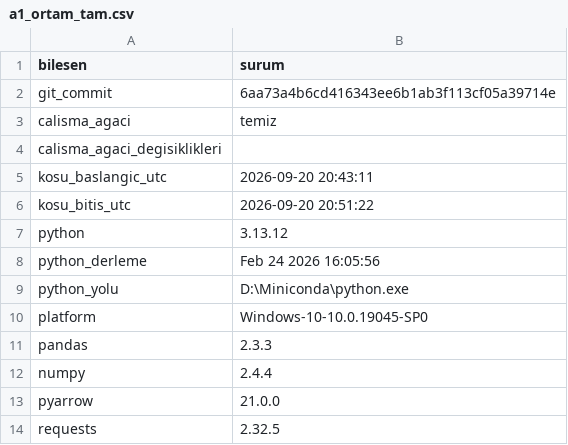
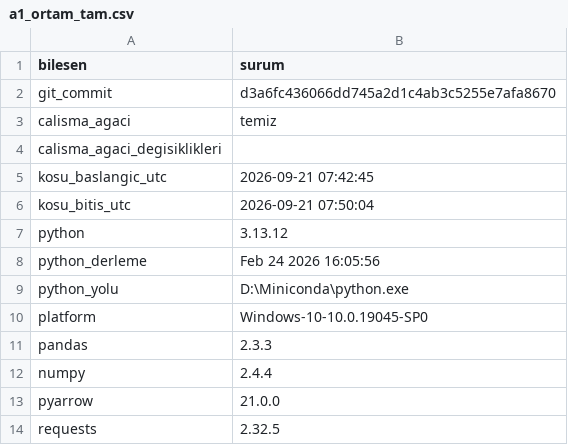
Before and after one commit to ewurr/short-scanner, a CSV file: analysis/00_veri_denetimi/a1_ortam_tam.csv, drawn as a sheet.

```diff
--- a/analysis/00_veri_denetimi/a1_ortam_tam.csv
+++ b/analysis/00_veri_denetimi/a1_ortam_tam.csv
@@ -1,7 +1,7 @@
 bilesen,surum
-git_commit,6aa73a4b6cd416343ee6b1ab3f113cf05a39714e
+git_commit,d3a6fc436066dd745a2d1c4ab3c5255e7afa8670
 calisma_agaci,temiz
 calisma_agaci_degisiklikleri,
-kosu_baslangic_utc,2026-09-20 20:43:11
-kosu_bitis_utc,2026-09-20 20:51:22
+kosu_baslangic_utc,2026-09-21 07:42:45
+kosu_bitis_utc,2026-09-21 07:50:04
 python,3.13.12
```
Also changed, not shown: analysis/00_veri_denetimi/delist_siniflandirmasi_tam.csv, analysis/00_veri_denetimi/ortam_tam.csv, 5 other files.
